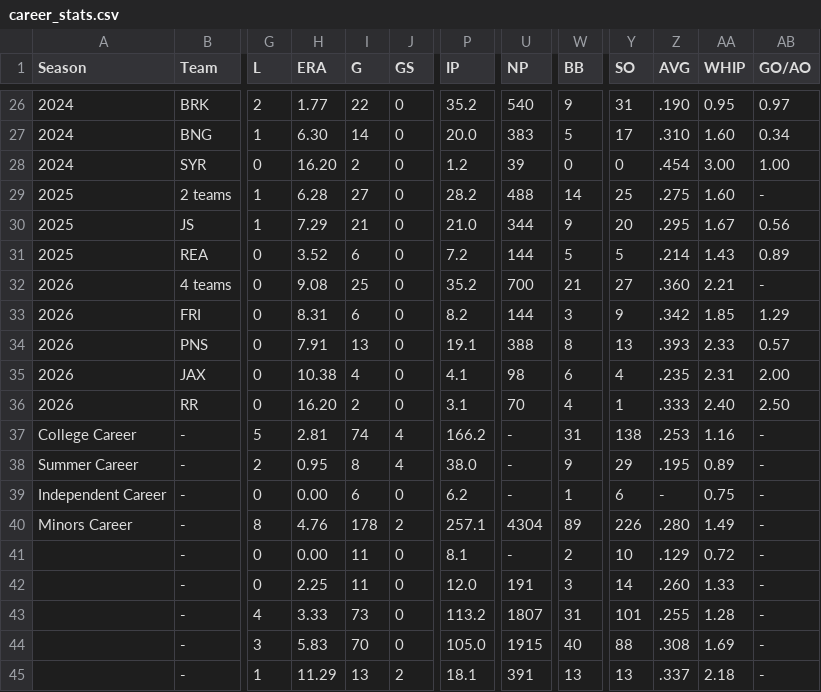
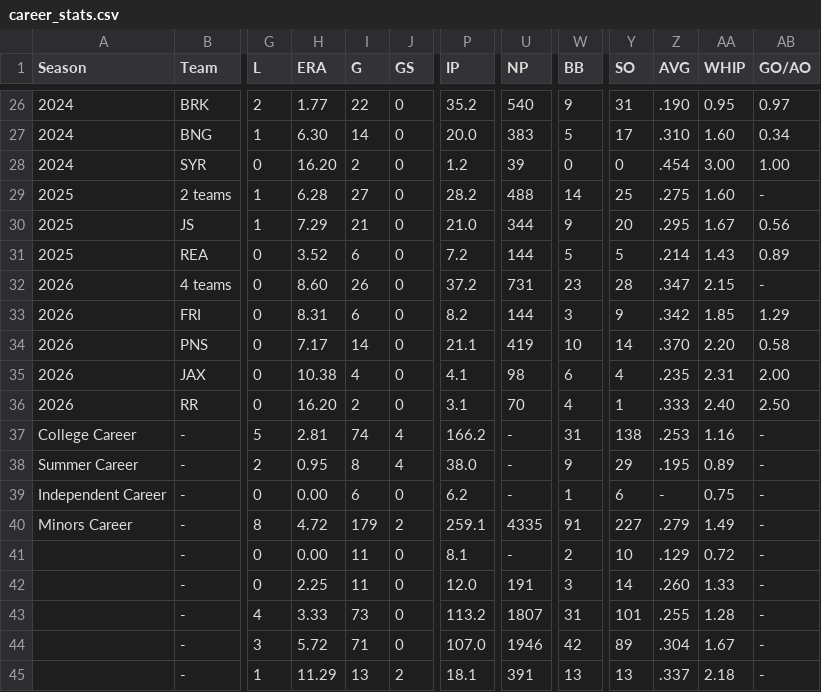
Before and after one commit to hedgertronic/hedgertronic.github.io, a CSV file: assets/documents/career_stats.csv, drawn as a sheet; only a part is shown, gaps mark what is left out; the diff names each change by its address in the sheet, - before the commit and + after, or states it on an @@ line.

```diff
--- a/assets/documents/career_stats.csv
+++ b/assets/documents/career_stats.csv
-H32 (ERA): 9.08
+H32 (ERA): 8.60
-I32 (G): 25
+I32 (G): 26
-P32 (IP): 35.2
+P32 (IP): 37.2
-U32 (NP): 700
+U32 (NP): 731
-W32 (BB): 21
+W32 (BB): 23
-Y32 (SO): 27
+Y32 (SO): 28
-Z32 (AVG): .360
+Z32 (AVG): .347
-AA32 (WHIP): 2.21
+AA32 (WHIP): 2.15
-H34 (ERA): 7.91
+H34 (ERA): 7.17
-I34 (G): 13
+I34 (G): 14
-P34 (IP): 19.1
+P34 (IP): 21.1
-U34 (NP): 388
+U34 (NP): 419
-W34 (BB): 8
+W34 (BB): 10
-Y34 (SO): 13
+Y34 (SO): 14
-Z34 (AVG): .393
+Z34 (AVG): .370
-AA34 (WHIP): 2.33
+AA34 (WHIP): 2.20
-AB34 (GO/AO): 0.57
+AB34 (GO/AO): 0.58
-H40 (ERA): 4.76
+H40 (ERA): 4.72
-I40 (G): 178
+I40 (G): 179
-P40 (IP): 257.1
+P40 (IP): 259.1
-U40 (NP): 4304
+U40 (NP): 4335
-W40 (BB): 89
+W40 (BB): 91
-Y40 (SO): 226
+Y40 (SO): 227
-Z40 (AVG): .280
+Z40 (AVG): .279
-H44 (ERA): 5.83
+H44 (ERA): 5.72
-I44 (G): 70
+I44 (G): 71
-P44 (IP): 105.0
+P44 (IP): 107.0
-U44 (NP): 1915
+U44 (NP): 1946
-W44 (BB): 40
+W44 (BB): 42
-Y44 (SO): 88
+Y44 (SO): 89
-Z44 (AVG): .308
+Z44 (AVG): .304
-AA44 (WHIP): 1.69
+AA44 (WHIP): 1.67
```
Also changed, not shown: assets/documents/milb_api_stats.csv.
